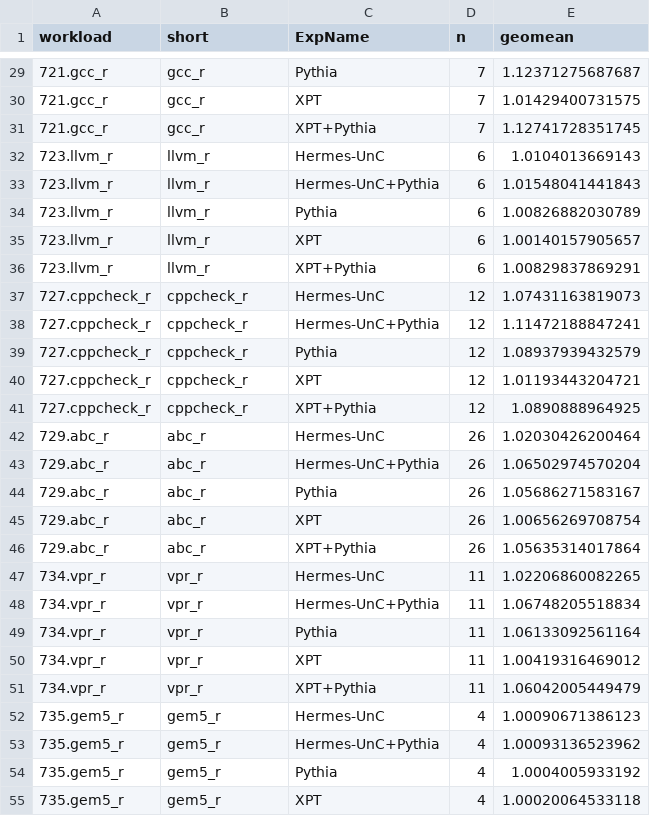
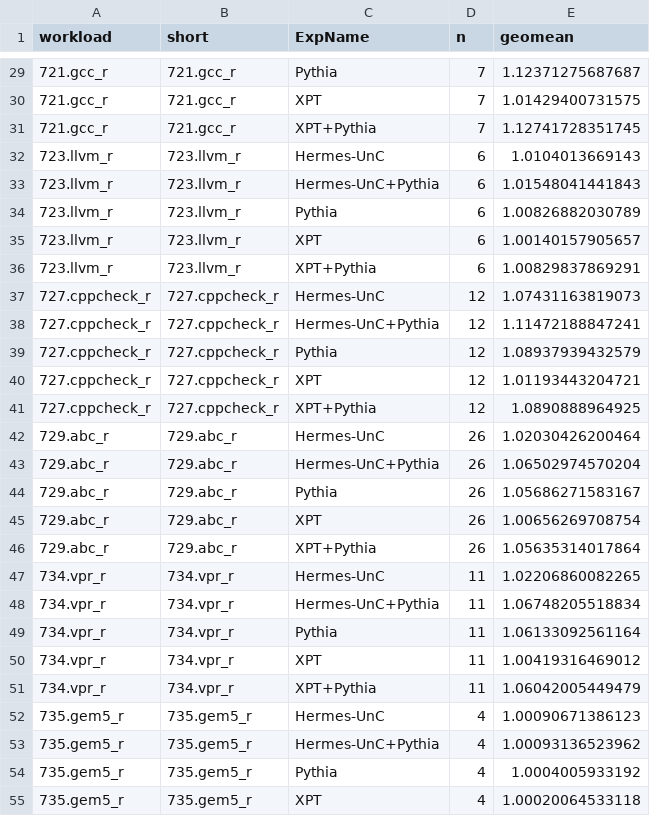
Before and after one commit to CMU-SAFARI/Hermes, a CSV file: analysis/charts/speedup_rateint_workloads_numbers.csv, drawn as a sheet; only a part is shown, gaps mark what is left out; the diff covers the shown part only.

```diff
--- a/analysis/charts/speedup_rateint_workloads_numbers.csv
+++ b/analysis/charts/speedup_rateint_workloads_numbers.csv
@@ -29,27 +29,27 @@
-"721.gcc_r","gcc_r","Pythia",7,1.12371275687687
-"721.gcc_r","gcc_r","XPT",7,1.01429400731575
-"721.gcc_r","gcc_r","XPT+Pythia",7,1.12741728351745
-"723.llvm_r","llvm_r","Hermes-UnC",6,1.0104013669143
-"723.llvm_r","llvm_r","Hermes-UnC+Pythia",6,1.01548041441843
-"723.llvm_r","llvm_r","Pythia",6,1.00826882030789
-"723.llvm_r","llvm_r","XPT",6,1.00140157905657
-"723.llvm_r","llvm_r","XPT+Pythia",6,1.00829837869291
-"727.cppcheck_r","cppcheck_r","Hermes-UnC",12,1.07431163819073
-"727.cppcheck_r","cppcheck_r","Hermes-UnC+Pythia",12,1.11472188847241
-"727.cppcheck_r","cppcheck_r","Pythia",12,1.08937939432579
-"727.cppcheck_r","cppcheck_r","XPT",12,1.01193443204721
-"727.cppcheck_r","cppcheck_r","XPT+Pythia",12,1.0890888964925
-"729.abc_r","abc_r","Hermes-UnC",26,1.02030426200464
-"729.abc_r","abc_r","Hermes-UnC+Pythia",26,1.06502974570204
-"729.abc_r","abc_r","Pythia",26,1.05686271583167
-"729.abc_r","abc_r","XPT",26,1.00656269708754
-"729.abc_r","abc_r","XPT+Pythia",26,1.05635314017864
-"734.vpr_r","vpr_r","Hermes-UnC",11,1.02206860082265
-"734.vpr_r","vpr_r","Hermes-UnC+Pythia",11,1.06748205518834
-"734.vpr_r","vpr_r","Pythia",11,1.06133092561164
-"734.vpr_r","vpr_r","XPT",11,1.00419316469012
-"734.vpr_r","vpr_r","XPT+Pythia",11,1.06042005449479
-"735.gem5_r","gem5_r","Hermes-UnC",4,1.00090671386123
-"735.gem5_r","gem5_r","Hermes-UnC+Pythia",4,1.00093136523962
-"735.gem5_r","gem5_r","Pythia",4,1.0004005933192
-"735.gem5_r","gem5_r","XPT",4,1.00020064533118
+"721.gcc_r","721.gcc_r","Pythia",7,1.12371275687687
+"721.gcc_r","721.gcc_r","XPT",7,1.01429400731575
+"721.gcc_r","721.gcc_r","XPT+Pythia",7,1.12741728351745
+"723.llvm_r","723.llvm_r","Hermes-UnC",6,1.0104013669143
+"723.llvm_r","723.llvm_r","Hermes-UnC+Pythia",6,1.01548041441843
+"723.llvm_r","723.llvm_r","Pythia",6,1.00826882030789
+"723.llvm_r","723.llvm_r","XPT",6,1.00140157905657
+"723.llvm_r","723.llvm_r","XPT+Pythia",6,1.00829837869291
+"727.cppcheck_r","727.cppcheck_r","Hermes-UnC",12,1.07431163819073
+"727.cppcheck_r","727.cppcheck_r","Hermes-UnC+Pythia",12,1.11472188847241
+"727.cppcheck_r","727.cppcheck_r","Pythia",12,1.08937939432579
+"727.cppcheck_r","727.cppcheck_r","XPT",12,1.01193443204721
+"727.cppcheck_r","727.cppcheck_r","XPT+Pythia",12,1.0890888964925
+"729.abc_r","729.abc_r","Hermes-UnC",26,1.02030426200464
+"729.abc_r","729.abc_r","Hermes-UnC+Pythia",26,1.06502974570204
+"729.abc_r","729.abc_r","Pythia",26,1.05686271583167
+"729.abc_r","729.abc_r","XPT",26,1.00656269708754
+"729.abc_r","729.abc_r","XPT+Pythia",26,1.05635314017864
+"734.vpr_r","734.vpr_r","Hermes-UnC",11,1.02206860082265
+"734.vpr_r","734.vpr_r","Hermes-UnC+Pythia",11,1.06748205518834
+"734.vpr_r","734.vpr_r","Pythia",11,1.06133092561164
+"734.vpr_r","734.vpr_r","XPT",11,1.00419316469012
+"734.vpr_r","734.vpr_r","XPT+Pythia",11,1.06042005449479
+"735.gem5_r","735.gem5_r","Hermes-UnC",4,1.00090671386123
+"735.gem5_r","735.gem5_r","Hermes-UnC+Pythia",4,1.00093136523962
+"735.gem5_r","735.gem5_r","Pythia",4,1.0004005933192
+"735.gem5_r","735.gem5_r","XPT",4,1.00020064533118
```
Also changed, not shown: 38 edited cells elsewhere in this file, 4 other files.
